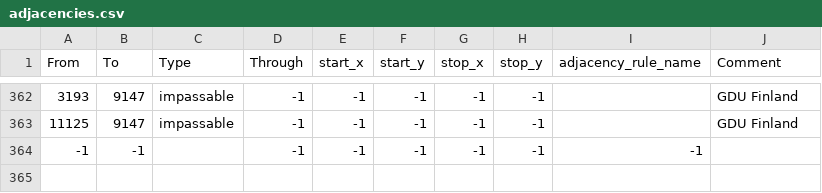
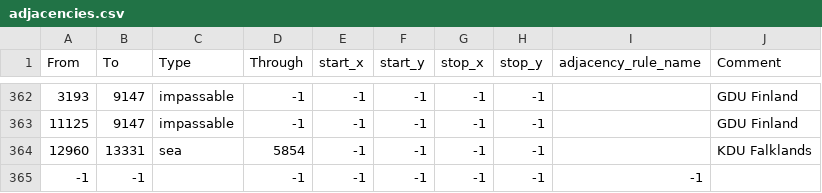
Before and after one commit to Kommandanter/KDU, a CSV file: map/adjacencies.csv, drawn as a sheet; only a part is shown, gaps mark what is left out; the diff names each change by its address in the sheet, - before the commit and + after, or states it on an @@ line.

Commit message:
Falklands and More Fixes
-Added Second Province to Falklands.
-Readded GDU decisions file
-Got rid of many ahistorical events
-Fixed Manchu, Romania and Yugo's focus tree.

```diff
--- a/map/adjacencies.csv
+++ b/map/adjacencies.csv
+row 364: 12960 | 13331 | sea | 5854 | -1 | -1 | -1 | -1 |  | KDU Falklands
```
Also changed, not shown: map/definition.csv, 23 other files.
